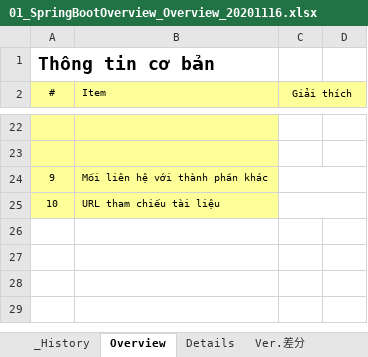
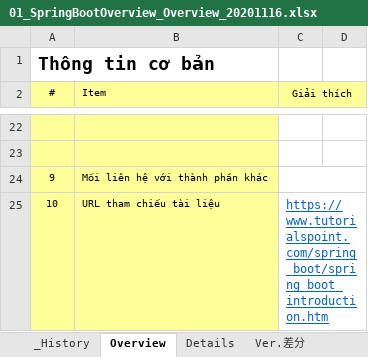
Before and after one commit to DustStuart159/SpringBootPrj, an Excel workbook: Knowledge/01_SpringBootOverview_Overview_20201116.xlsx, sheet Overview, drawn as a sheet; only a part is shown, gaps mark what is left out; values as stored, in another font and other column widths than the file's, no borders; the diff names each change by its address in the sheet, - before the commit and + after, or states it on an @@ line.

Commit message:
Update 01_SpringBootOverview_Overview_20201116.xlsx
add url tham chiếu tài liệu

```diff
--- a/Knowledge/01_SpringBootOverview_Overview_20201116.xlsx (sheet Overview)
+++ b/Knowledge/01_SpringBootOverview_Overview_20201116.xlsx (sheet Overview)
-C25 (Giải thích): (empty)
+C25 (Giải thích): https://www.tutorialspoint.com/spring_boot/spring_boot_introduction.htm
```
